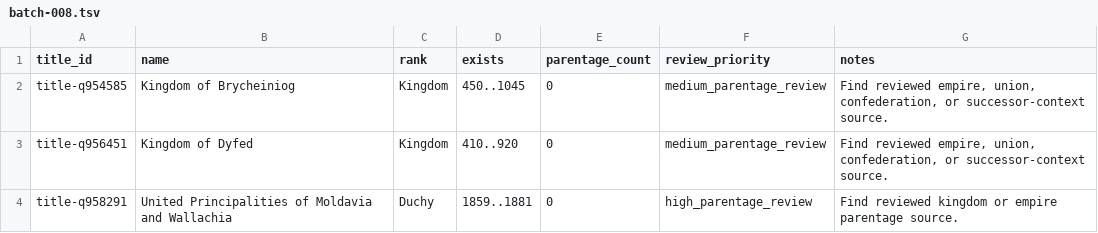
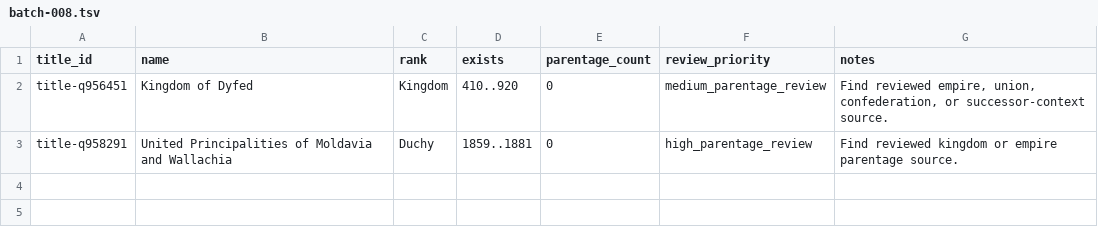
Before and after one commit to giodl73-repo/DUCHY, a TSV file: data/staging/parentage-gap-shards/batch-008.tsv, drawn as a sheet; the diff names each change by its address in the sheet, - before the commit and + after, or states it on an @@ line.

```diff
--- a/data/staging/parentage-gap-shards/batch-008.tsv
+++ b/data/staging/parentage-gap-shards/batch-008.tsv
-row 2: title-q954585 | Kingdom of Brycheiniog | Kingdom | 450..1045 | 0 | medium_parentage_review | Find reviewed empire, union, confederation, or successor-context source.
```
Also changed, not shown: data/staging/parentage-gap-shards/batch-002.tsv, data/staging/parentage-gap-shards/batch-003.tsv, 27 other files.
